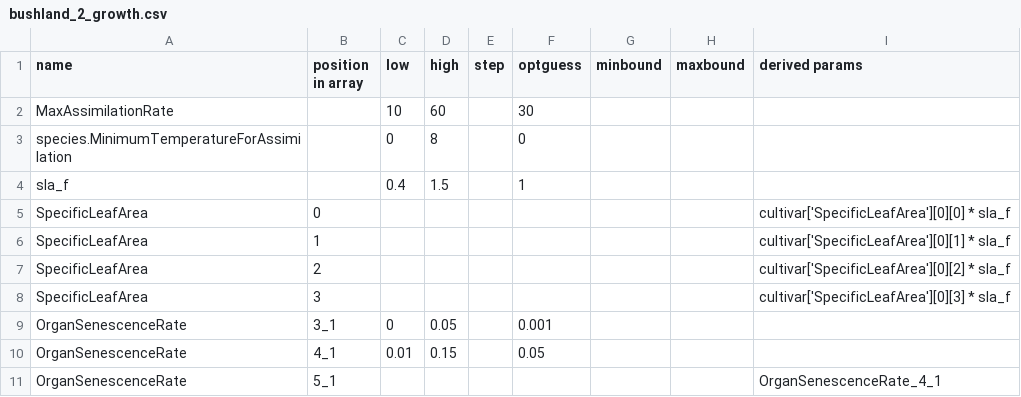
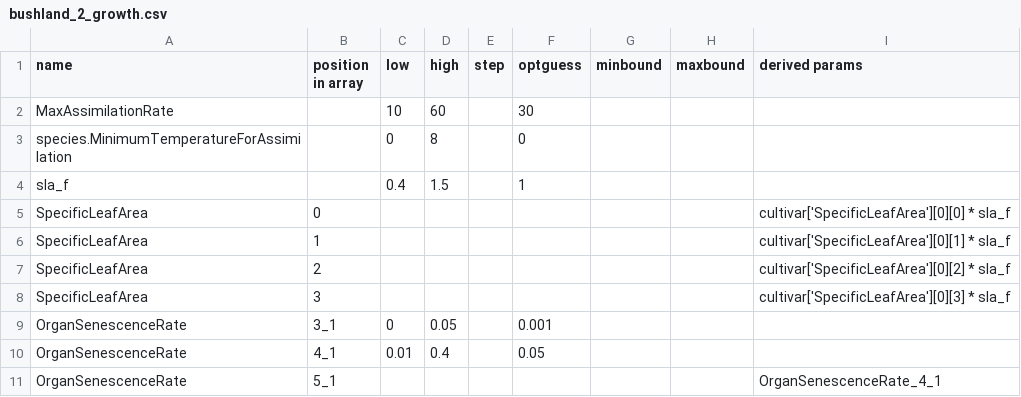
Before and after one commit to zalf-rpm/amei_exercises, a CSV file: evapotranspiration/calibration/bushland_2_growth.csv, drawn as a sheet.

```diff
--- a/evapotranspiration/calibration/bushland_2_growth.csv
+++ b/evapotranspiration/calibration/bushland_2_growth.csv
@@ -9,3 +9,3 @@ SpecificLeafArea,3,,,,,,,cultivar['SpecificLeafArea'][0][3] * sla_f
 OrganSenescenceRate,3_1,0,0.05,,0.001,,,
-OrganSenescenceRate,4_1,0.01,0.15,,0.05,,,
+OrganSenescenceRate,4_1,0.01,0.4,,0.05,,,
 OrganSenescenceRate,5_1,,,,,,,OrganSenescenceRate_4_1
```
Also changed, not shown: evapotranspiration/calibration/bushland_growth/best.csv, evapotranspiration/calibration/bushland_growth/report.csv, 13 other files.
